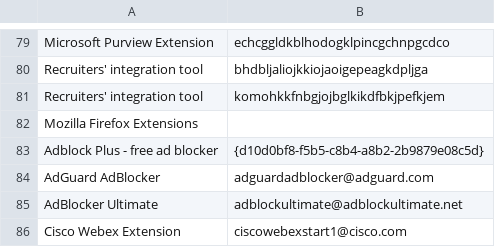
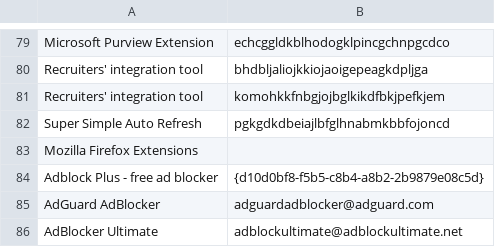
Before and after one commit to Kilroy1337/usecases, a CSV file: MITRE ATT&CK/Persistence/T1176 - Browser Extensions/General browser extensions.csv, drawn as a sheet; only a part is shown, gaps mark what is left out; the shorter side is filled out with more unchanged rows.

Commit message:
Update General browser extensions.csv

```diff
--- a/MITRE ATT&CK/Persistence/T1176 - Browser Extensions/General browser extensions.csv
+++ b/MITRE ATT&CK/Persistence/T1176 - Browser Extensions/General browser extensions.csv
@@ -81,2 +81,3 @@ Recruiters' integration tool,bhdbljaliojkkiojaoigepeagkdpljga
 Recruiters' integration tool,komohkkfnbgjojbglkikdfbkjpefkjem
+Super Simple Auto Refresh,pgkgdkdbeiajlbfglhnabmkbbfojoncd
 "Mozilla Firefox Extensions",
```
